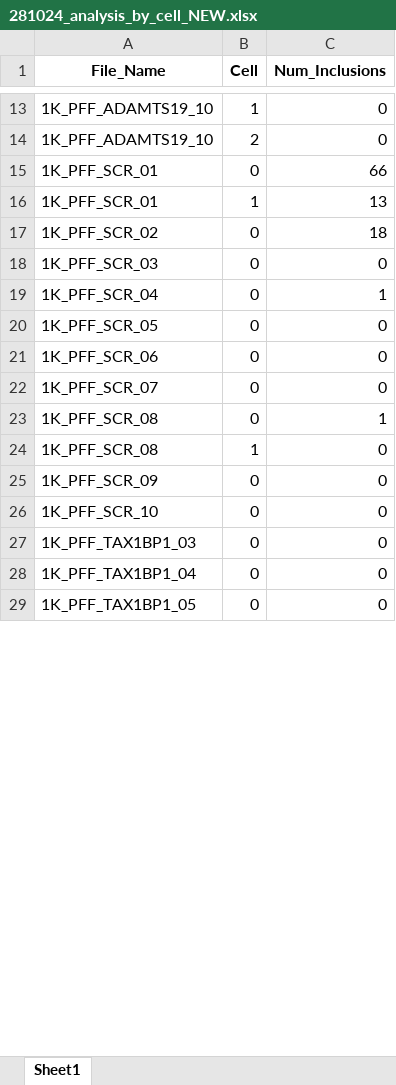
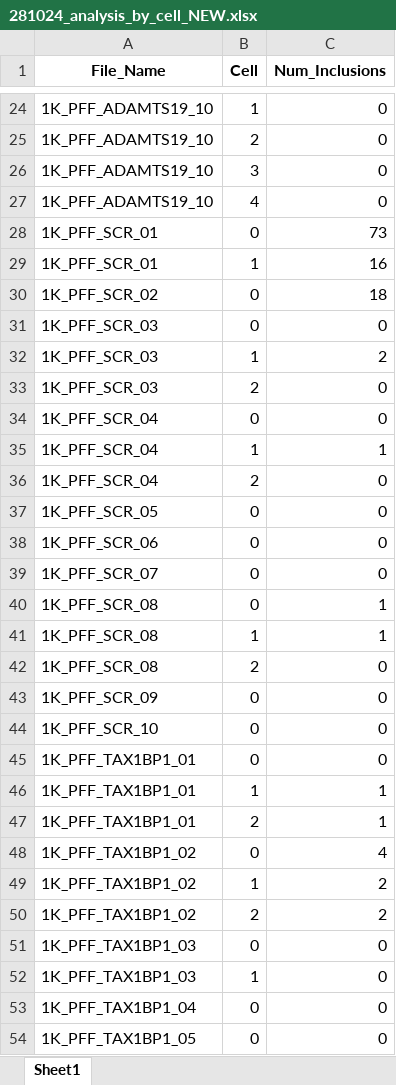
Before and after one commit to yiminghuang47/kara-lab, an Excel workbook: PFF_SCR_TAX_ADAM/281024_analysis_by_cell_NEW.xlsx, sheet Sheet1, drawn as a sheet; only a part is shown, gaps mark what is left out; values as stored, in another font and other column widths than the file's, no borders; addresses are those after the commit; the diff covers the shown part only; the diff names each change by its address in the sheet, - before the commit and + after, or states it on an @@ line.

```diff
--- a/PFF_SCR_TAX_ADAM/281024_analysis_by_cell_NEW.xlsx (sheet Sheet1)
+++ b/PFF_SCR_TAX_ADAM/281024_analysis_by_cell_NEW.xlsx (sheet Sheet1)
+row 26: 1K_PFF_ADAMTS19_10 | 3 | 0
+row 27: 1K_PFF_ADAMTS19_10 | 4 | 0
-C28 (Num_Inclusions): 66
+C28 (Num_Inclusions): 73
-C29 (Num_Inclusions): 13
+C29 (Num_Inclusions): 16
+row 32: 1K_PFF_SCR_03 | 1 | 2
+row 33: 1K_PFF_SCR_03 | 2 | 0
-C34 (Num_Inclusions): 1
+C34 (Num_Inclusions): 0
+row 35: 1K_PFF_SCR_04 | 1 | 1
+row 36: 1K_PFF_SCR_04 | 2 | 0
-C41 (Num_Inclusions): 0
+C41 (Num_Inclusions): 1
+row 42: 1K_PFF_SCR_08 | 2 | 0
+row 45: 1K_PFF_TAX1BP1_01 | 0 | 0
+row 46: 1K_PFF_TAX1BP1_01 | 1 | 1
+row 47: 1K_PFF_TAX1BP1_01 | 2 | 1
+row 48: 1K_PFF_TAX1BP1_02 | 0 | 4
+row 49: 1K_PFF_TAX1BP1_02 | 1 | 2
+row 50: 1K_PFF_TAX1BP1_02 | 2 | 2
+row 52: 1K_PFF_TAX1BP1_03 | 1 | 0
```
Also changed, not shown: 15 added rows, 1 removed row and 6 edited cells elsewhere in this sheet, PFF_SCR_TAX_ADAM/011124_analysis_by_inclusion_NEW.xlsx, PFF_SCR_TAX_ADAM/251024_analysis_by_cell_NEW.xlsx, 7 other files.
